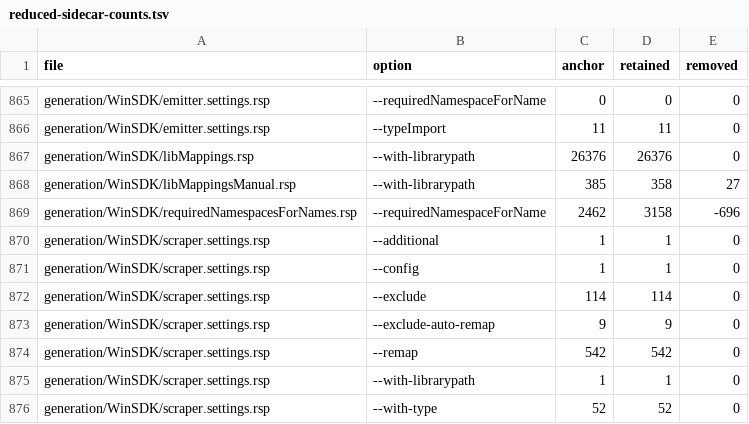
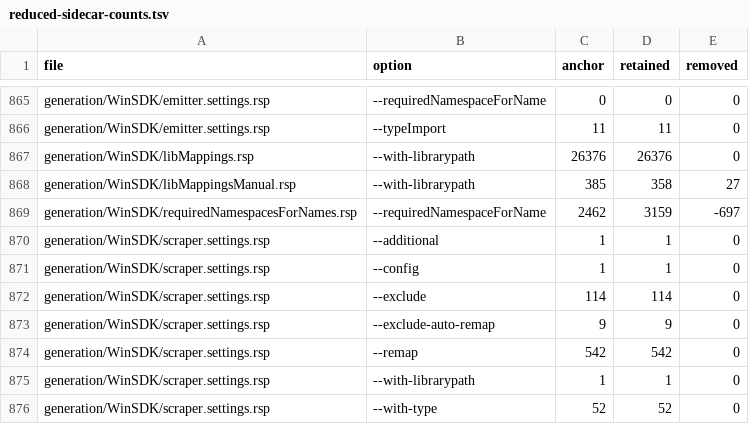
Before and after one commit to jevansaks/win32metadata, a TSV file: docs/experiments/full-header-migration/reduced-sidecar-counts.tsv, drawn as a sheet; only a part is shown, gaps mark what is left out.

```diff
--- a/docs/experiments/full-header-migration/reduced-sidecar-counts.tsv
+++ b/docs/experiments/full-header-migration/reduced-sidecar-counts.tsv
@@ -868,3 +868,3 @@ generation/WinSDK/libMappings.rsp	--with-librarypath	26376	26376	0
 generation/WinSDK/libMappingsManual.rsp	--with-librarypath	385	358	27
-generation/WinSDK/requiredNamespacesForNames.rsp	--requiredNamespaceForName	2462	3158	-696
+generation/WinSDK/requiredNamespacesForNames.rsp	--requiredNamespaceForName	2462	3159	-697
 generation/WinSDK/scraper.settings.rsp	--additional	1	1	0
```
Also changed, not shown: 6 other files.
